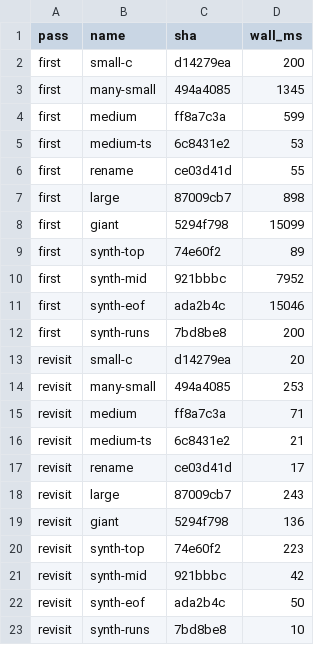
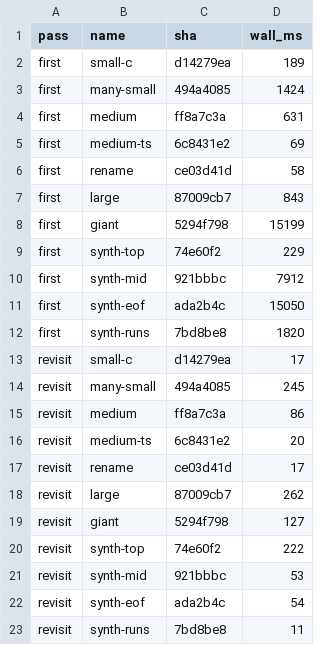
Before and after one commit to ludios/tig, a CSV file: doc/slop/benchmarks/BM4/replay.csv, drawn as a sheet.

Commit message:
doc/slop: fix CONNSTATS isolation + BM5 bind check per Codex review of 9fdf6638; regenerate BM4/BM10 data
Model-output: Claude Fable 5

<prompt>

(Codex review findings on commit 9fdf6638; original user prompt in that commit.)

</prompt>

<slop>

Both findings were valid and are fixed:

- CONNSTATS isolation: the 60 ms deferred summary let a fast-following
  request bleed into the previous connection's counters (one contaminated
  synth-top row, and BM10 lost 3 summaries to the kill window). The
  instrumented daemon now snapshots ms/memory/counter deltas synchronously
  in finish() and defers only the event-loop-delay histogram read by one
  setImmediate turn (still after the timers phase, so the overdue sample
  from a stall that ended in the same tick is recorded).
- BM5 now aborts if the profiled daemon never binds its socket instead of
  letting the client silently spawn and profile an ordinary daemon.

BM4 and BM10 were rerun with the fix: all 39 BM10 summaries present, the
15 s event-loop stall still captured (15,183 ms max), rows now attributable
per connection. The regenerated aggregates moved slightly and
performance-ideas.md was updated to match: tokenization 95% (was 94%) of
daemon section time, old side 51% (was 47%) of tokenization, C8 now billed
at ~2x.

</slop>

```diff
--- a/doc/slop/benchmarks/BM4/replay.csv
+++ b/doc/slop/benchmarks/BM4/replay.csv
@@ -1,23 +1,23 @@
 pass,name,sha,wall_ms
-first,small-c,d14279ea,200
-first,many-small,494a4085,1345
-first,medium,ff8a7c3a,599
-first,medium-ts,6c8431e2,53
-first,rename,ce03d41d,55
-first,large,87009cb7,898
-first,giant,5294f798,15099
-first,synth-top,74e60f2,89
-first,synth-mid,921bbbc,7952
-first,synth-eof,ada2b4c,15046
-first,synth-runs,7bd8be8,200
-revisit,small-c,d14279ea,20
-revisit,many-small,494a4085,253
-revisit,medium,ff8a7c3a,71
-revisit,medium-ts,6c8431e2,21
+first,small-c,d14279ea,189
+first,many-small,494a4085,1424
+first,medium,ff8a7c3a,631
+first,medium-ts,6c8431e2,69
+first,rename,ce03d41d,58
+first,large,87009cb7,843
+first,giant,5294f798,15199
+first,synth-top,74e60f2,229
+first,synth-mid,921bbbc,7912
+first,synth-eof,ada2b4c,15050
+first,synth-runs,7bd8be8,1820
+revisit,small-c,d14279ea,17
+revisit,many-small,494a4085,245
+revisit,medium,ff8a7c3a,86
+revisit,medium-ts,6c8431e2,20
 revisit,rename,ce03d41d,17
-revisit,large,87009cb7,243
-revisit,giant,5294f798,136
-revisit,synth-top,74e60f2,223
-revisit,synth-mid,921bbbc,42
-revisit,synth-eof,ada2b4c,50
-revisit,synth-runs,7bd8be8,10
+revisit,large,87009cb7,262
+revisit,giant,5294f798,127
+revisit,synth-top,74e60f2,222
+revisit,synth-mid,921bbbc,53
+revisit,synth-eof,ada2b4c,54
+revisit,synth-runs,7bd8be8,11
```
Also changed, not shown: 18 other files.
